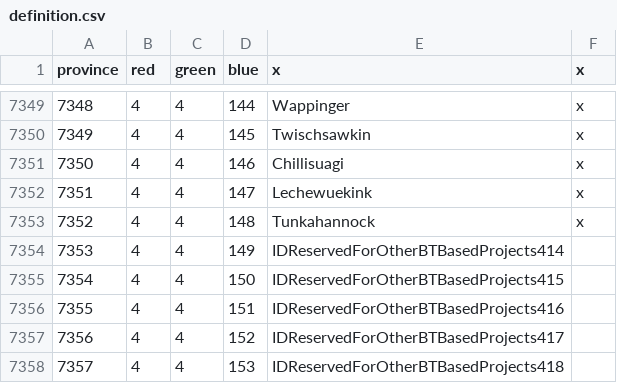
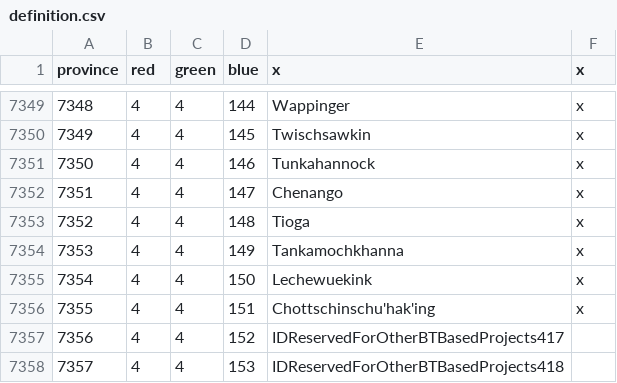
Before and after one commit to neothiamin/bt-american-province-expansion, a CSV file: map/definition.csv, drawn as a sheet; only a part is shown, gaps mark what is left out.

```diff
--- a/map/definition.csv
+++ b/map/definition.csv
@@ -7350,8 +7350,8 @@ province;red;green;blue;x;x
 7349;4;4;145;Twischsawkin;x
-7350;4;4;146;Chillisuagi;x
-7351;4;4;147;Lechewuekink;x
-7352;4;4;148;Tunkahannock;x
-7353;4;4;149;IDReservedForOtherBTBasedProjects414
-7354;4;4;150;IDReservedForOtherBTBasedProjects415
-7355;4;4;151;IDReservedForOtherBTBasedProjects416
+7350;4;4;146;Tunkahannock;x
+7351;4;4;147;Chenango;x
+7352;4;4;148;Tioga;x
+7353;4;4;149;Tankamochkhanna;x
+7354;4;4;150;Lechewuekink;x
+7355;4;4;151;Chottschinschu'hak'ing;x
 7356;4;4;152;IDReservedForOtherBTBasedProjects417
```
Also changed, not shown: 18 other files.
